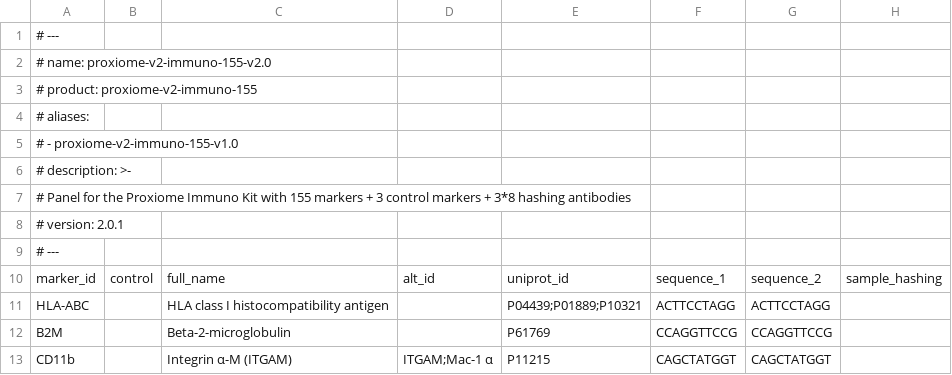
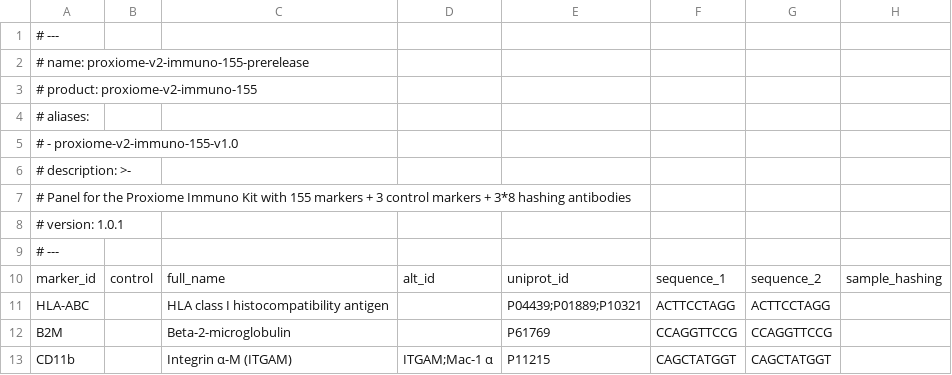
Before and after one commit to PixelgenTechnologies/pixelator, a CSV file: src/pixelator/pna/resources/panels/proxiome-v2-immuno-155-prerelease.csv, drawn as a sheet; only a part is shown.

```diff
--- a/src/pixelator/pna/resources/panels/proxiome-v2-immuno-155-prerelease.csv
+++ b/src/pixelator/pna/resources/panels/proxiome-v2-immuno-155-prerelease.csv
@@ -1,3 +1,3 @@
 # ---
-# name: proxiome-v2-immuno-155-v2.0
+# name: proxiome-v2-immuno-155-prerelease
 # product: proxiome-v2-immuno-155
@@ -7,3 +7,3 @@
 #     Panel for the Proxiome Immuno Kit with 155 markers + 3 control markers + 3*8 hashing antibodies
-# version: 2.0.1
+# version: 1.0.1
 # ---
```
Also changed, not shown: src/pixelator/pna/resources/panels/proxiome-v2-immuno-156-FLAG-prerelease.csv, src/pixelator/pna/resources/panels/proxiome-v2-immuno-156-FMC63-prerelease.csv, 1 other file.
